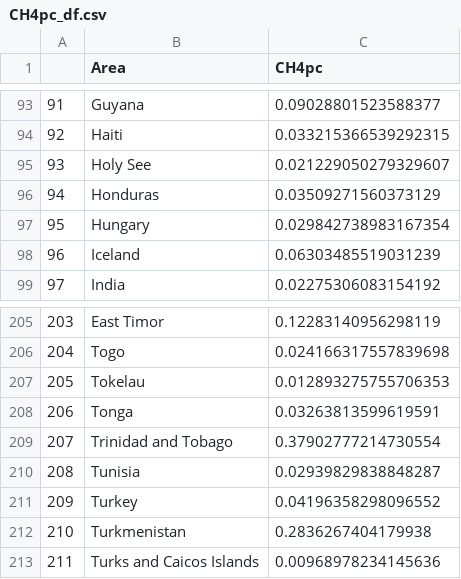
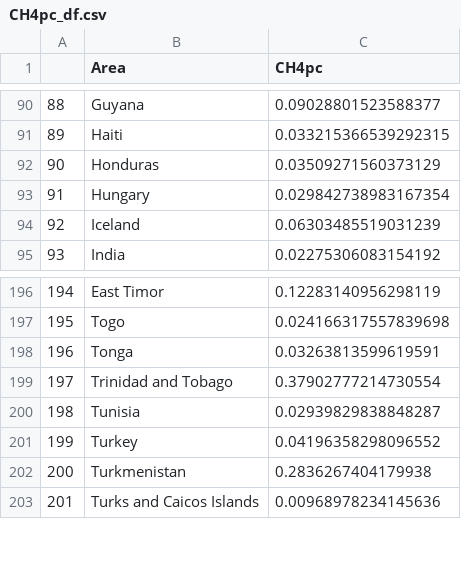
Before and after one commit to AdriPerse/climate-change, a CSV file: data/CH4pc_df.csv, drawn as a sheet; only a part is shown, gaps mark what is left out; the diff covers the shown part only; the diff names each change by its address in the sheet, - before the commit and + after, or states it on an @@ line.

```diff
--- a/data/CH4pc_df.csv
+++ b/data/CH4pc_df.csv
@@ column A renumbered from row 46 down @@
-row 95: 93 | Holy See | 0.021229050279329607
-row 207: 205 | Tokelau | 0.012893275755706353
```
Also changed, not shown: 8 removed rows elsewhere in this file, data/CO2pc_DF.csv, data/N20pc_df.csv, 8 other files.
